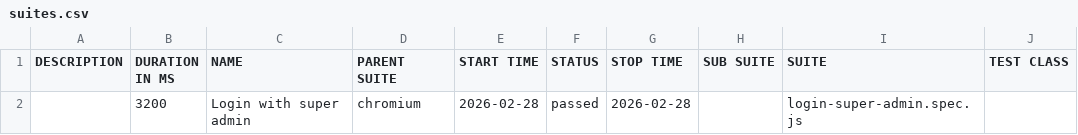
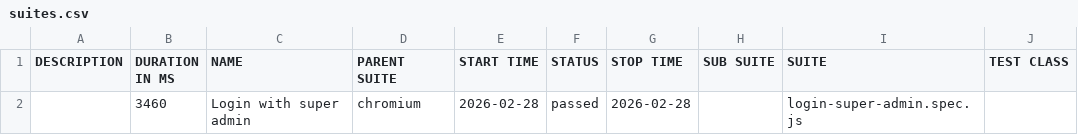
Before and after one commit to rohitsolanki401/playwright-automation-reports, a CSV file: allure-report/data/suites.csv, drawn as a sheet; only a part is shown; the diff names each change by its address in the sheet, - before the commit and + after, or states it on an @@ line.

Commit message:
Update reports - 2026-02-28T17:24:36.323Z

```diff
--- a/allure-report/data/suites.csv
+++ b/allure-report/data/suites.csv
-B2 (DURATION IN MS): 3200
+B2 (DURATION IN MS): 3460
```
Also changed, not shown: 17 other files.
